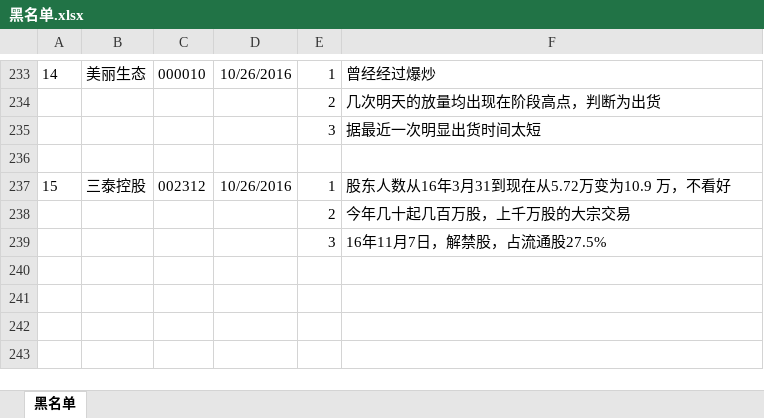
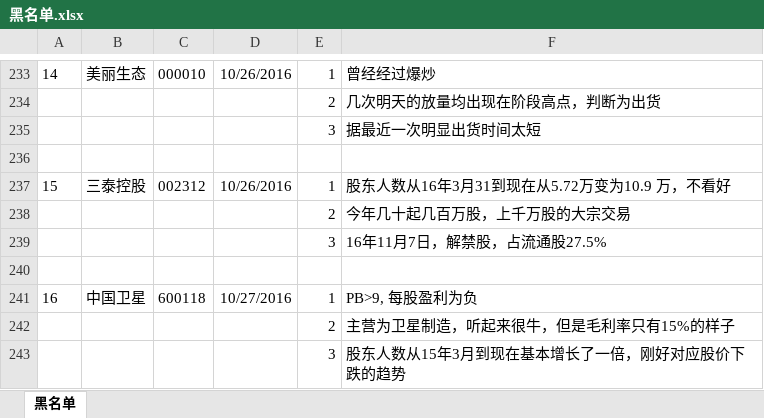
Before and after one commit to waterstonemf/Stock, an Excel workbook: 黑名单.xlsx, sheet 黑名单, drawn as a sheet; only a part is shown, gaps mark what is left out; values as stored, in another font and other column widths than the file's, no borders; charts and pictures not drawn; the diff names each change by its address in the sheet, - before the commit and + after, or states it on an @@ line.

```diff
--- a/黑名单.xlsx (sheet 黑名单)
+++ b/黑名单.xlsx (sheet 黑名单)
+row 240: (empty)
+row 241: 16 | 中国卫星 | 600118 | 10/27/2016 | 1 | PB>9, 每股盈利为负
+row 242:  |  |  |  | 2 | 主营为卫星制造，听起来很牛，但是毛利率只有15%的样子
+row 243:  |  |  |  | 3 | 股东人数从15年3月到现在基本增长了一倍，刚好对应股价下跌的趋势
```
Also changed, not shown: 白名单.xlsx, 趋势.xlsx.
